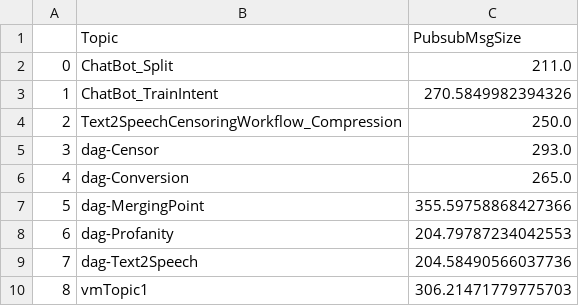
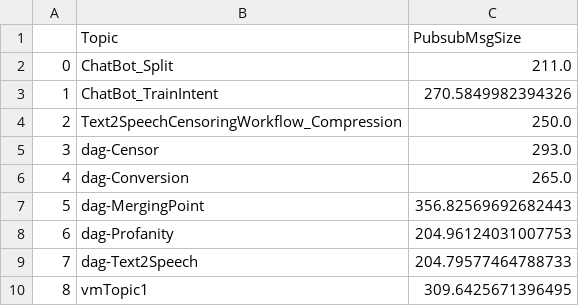
Before and after one commit to ubc-cirrus-lab/unfaasener, a CSV file: scheduler/data/topicMsgSize.csv, drawn as a sheet.

```diff
--- a/scheduler/data/topicMsgSize.csv
+++ b/scheduler/data/topicMsgSize.csv
@@ -6,5 +6,5 @@
 4,dag-Conversion,265.0
-5,dag-MergingPoint,355.59758868427366
-6,dag-Profanity,204.79787234042553
-7,dag-Text2Speech,204.58490566037736
-8,vmTopic1,306.21471779775703
+5,dag-MergingPoint,356.82569692682443
+6,dag-Profanity,204.96124031007753
+7,dag-Text2Speech,204.79577464788733
+8,vmTopic1,309.6425671396495
```
Also changed, not shown: 24 other files.
